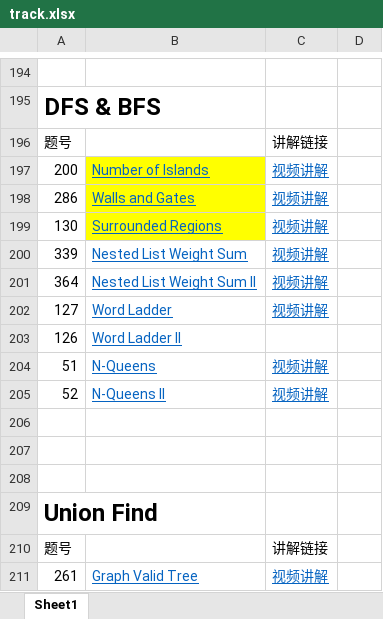
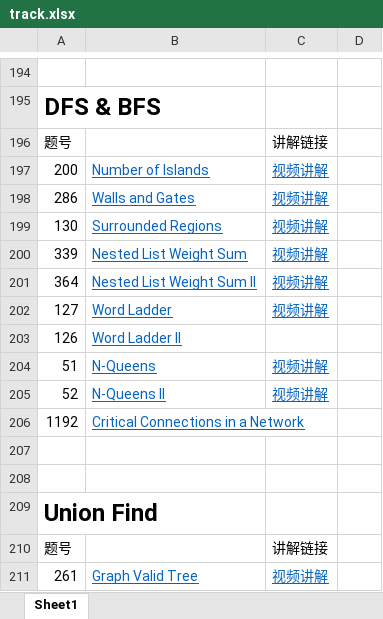
Before and after one commit to leslierere/leetcode_with_python, an Excel workbook: track.xlsx, sheet Sheet1, drawn as a sheet; only a part is shown, gaps mark what is left out; values as stored, in another font and other column widths than the file's, no borders; the diff names each change by its address in the sheet, - before the commit and + after, or states it on an @@ line.

```diff
--- a/track.xlsx (sheet Sheet1)
+++ b/track.xlsx (sheet Sheet1)
-B197:B199 fill: #FFFF00
+B197:B199 fill: none
-row 206: (empty)
+row 206: 1192 | Critical Connections in a Network
```
Also changed, not shown: 1 other file.
